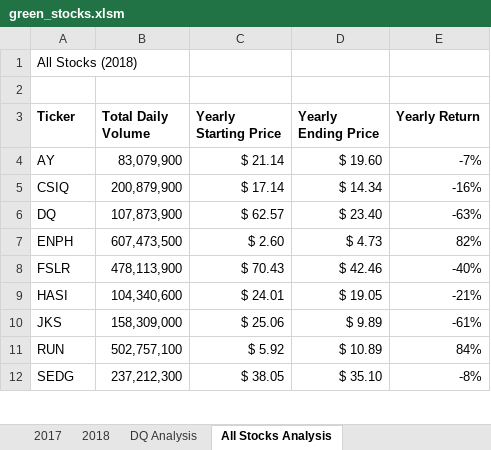
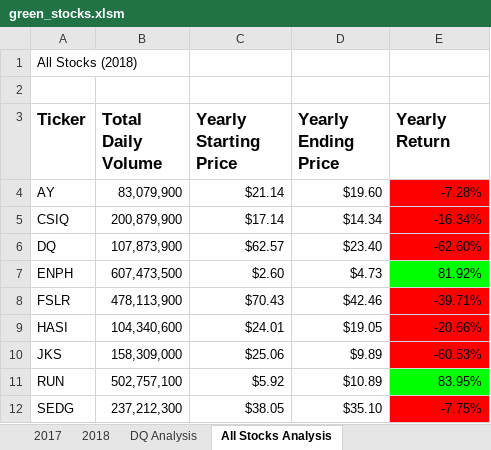
Before and after one commit to Tyler-Foreman/stock-analysis, an Excel workbook: green_stocks.xlsm, sheet All Stocks Analysis, drawn as a sheet; only a part is shown; values as stored, in another font and other column widths than the file's, no borders; the diff covers the shown part only; the diff names each change by its address in the sheet, - before the commit and + after, or states it on an @@ line.

Commit message:
Adding formatting features

```diff
--- a/green_stocks.xlsm (sheet All Stocks Analysis)
+++ b/green_stocks.xlsm (sheet All Stocks Analysis)
@@ A3:E3 text size: larger @@
-C4 (Yearly Starting Price): $ 21.14
+C4 (Yearly Starting Price): $21.14
-D4 (Yearly Ending Price): $ 19.60
+D4 (Yearly Ending Price): $19.60
-E4 (Yearly Return): -7%
+E4 (Yearly Return): -7.28%
-E4:E6 fill: none
+E4:E6 fill: #FF0000
-C5 (Yearly Starting Price): $ 17.14
+C5 (Yearly Starting Price): $17.14
-D5 (Yearly Ending Price): $ 14.34
+D5 (Yearly Ending Price): $14.34
-E5 (Yearly Return): -16%
+E5 (Yearly Return): -16.34%
-C6 (Yearly Starting Price): $ 62.57
+C6 (Yearly Starting Price): $62.57
-D6 (Yearly Ending Price): $ 23.40
+D6 (Yearly Ending Price): $23.40
-E6 (Yearly Return): -63%
+E6 (Yearly Return): -62.60%
-C7 (Yearly Starting Price): $ 2.60
+C7 (Yearly Starting Price): $2.60
-D7 (Yearly Ending Price): $ 4.73
+D7 (Yearly Ending Price): $4.73
-E7 (Yearly Return): 82%
+E7 (Yearly Return): 81.92%
-E7 fill: none
+E7 fill: #00FF00
-C8 (Yearly Starting Price): $ 70.43
+C8 (Yearly Starting Price): $70.43
-D8 (Yearly Ending Price): $ 42.46
+D8 (Yearly Ending Price): $42.46
-E8 (Yearly Return): -40%
+E8 (Yearly Return): -39.71%
-E8:E10 fill: none
+E8:E10 fill: #FF0000
-C9 (Yearly Starting Price): $ 24.01
+C9 (Yearly Starting Price): $24.01
-D9 (Yearly Ending Price): $ 19.05
+D9 (Yearly Ending Price): $19.05
-E9 (Yearly Return): -21%
+E9 (Yearly Return): -20.66%
-C10 (Yearly Starting Price): $ 25.06
+C10 (Yearly Starting Price): $25.06
-D10 (Yearly Ending Price): $ 9.89
+D10 (Yearly Ending Price): $9.89
-E10 (Yearly Return): -61%
+E10 (Yearly Return): -60.53%
-C11 (Yearly Starting Price): $ 5.92
+C11 (Yearly Starting Price): $5.92
-D11 (Yearly Ending Price): $ 10.89
+D11 (Yearly Ending Price): $10.89
-E11 (Yearly Return): 84%
+E11 (Yearly Return): 83.95%
-E11 fill: none
+E11 fill: #00FF00
-C12 (Yearly Starting Price): $ 38.05
+C12 (Yearly Starting Price): $38.05
-D12 (Yearly Ending Price): $ 35.10
+D12 (Yearly Ending Price): $35.10
-E12 (Yearly Return): -8%
+E12 (Yearly Return): -7.75%
-E12 fill: none
+E12 fill: #FF0000
```
Also changed, not shown: 9 edited cells and cell formats elsewhere in this sheet.
